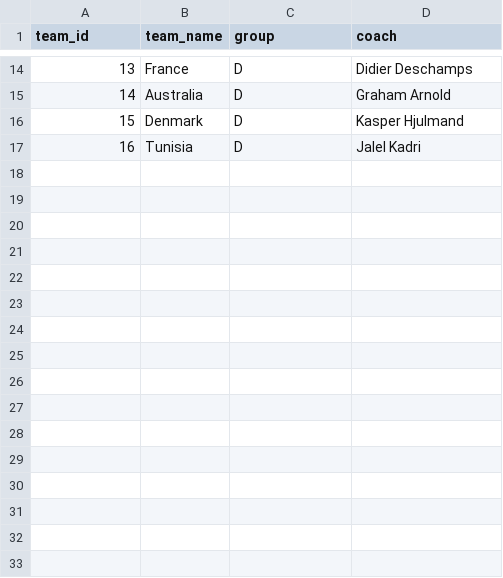
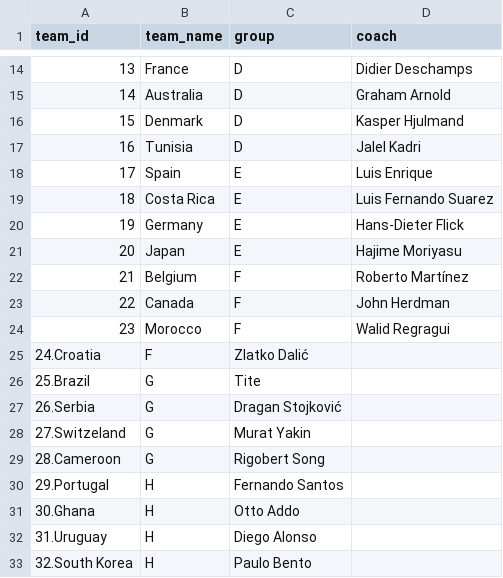
Before and after one commit to rbetis35/mundiales-futbol-datos, a CSV file: WorldCups/2022/teams.csv, drawn as a sheet; only a part is shown, gaps mark what is left out.

Commit message:
Update teams.csv
Actualización entrenadores de equipos grupos E-H

```diff
--- a/WorldCups/2022/teams.csv
+++ b/WorldCups/2022/teams.csv
@@ -17 +17,17 @@ team_id,team_name,group,coach
 16,Tunisia,D,Jalel Kadri
+17,Spain,E,Luis Enrique
+18,Costa Rica,E,Luis Fernando Suarez
+19,Germany,E,Hans-Dieter Flick
+20,Japan,E,Hajime Moriyasu
+21,Belgium,F,Roberto Martínez
+22,Canada,F,John Herdman
+23,Morocco,F,Walid Regragui
+24.Croatia,F,Zlatko Dalić
+25.Brazil,G,Tite
+26.Serbia,G,Dragan Stojković
+27.Switzeland,G,Murat Yakin
+28.Cameroon,G,Rigobert Song
+29.Portugal,H,Fernando Santos
+30.Ghana,H,Otto Addo
+31.Uruguay,H,Diego Alonso
+32.South Korea,H,Paulo Bento
```
